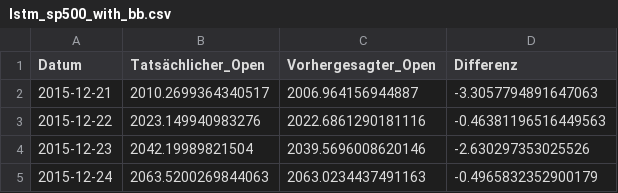
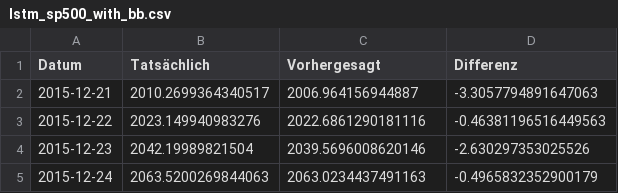
Before and after one commit to BuddeMax/Unternehmenssoftware, a CSV file: Experiment_5/lstm_sp500_with_bb.csv, drawn as a sheet; only a part is shown.

Commit message:
feat: updated lstm

```diff
--- a/Experiment_5/lstm_sp500_with_bb.csv
+++ b/Experiment_5/lstm_sp500_with_bb.csv
@@ -1,2 +1,2 @@
-Datum,Tatsächlicher_Open,Vorhergesagter_Open,Differenz
+Datum,Tatsächlich,Vorhergesagt,Differenz
 2015-12-21,2010.2699364340517,2006.964156944887,-3.3057794891647063
```
Also changed, not shown: 7 other files.
